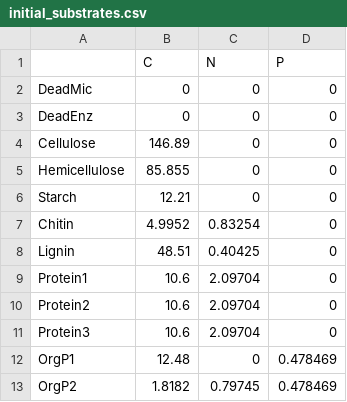
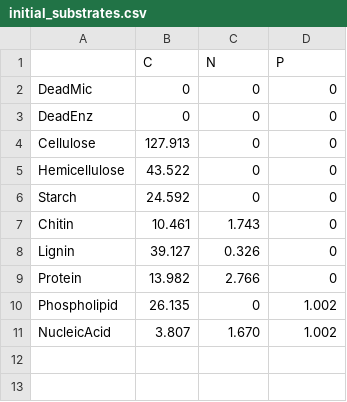
Before and after one commit to DEMENT-Model/DEMENTpy_BLB_V1.1, a CSV file: input/initial_substrates.csv, drawn as a sheet.

Commit message:
Updated litter composition
Collapsed substrate pools and updated litter composition to reflect grassland litter composition from Bin's recent paper

```diff
--- a/input/initial_substrates.csv
+++ b/input/initial_substrates.csv
@@ -3,11 +3,9 @@ DeadMic,0,0,0
 DeadEnz,0,0,0
-Cellulose,146.89,0,0
-Hemicellulose,85.855,0,0
-Starch,12.21,0,0
-Chitin,4.9952,0.83254,0
-Lignin,48.51,0.40425,0
-Protein1,10.6,2.09704,0
-Protein2,10.6,2.09704,0
-Protein3,10.6,2.09704,0
-OrgP1,12.48,0,0.478469
-OrgP2,1.8182,0.79745,0.478469
+Cellulose,127.913,0,0
+Hemicellulose,43.522,0,0
+Starch,24.592,0,0
+Chitin,10.461,1.743,0
+Lignin,39.127,0.326,0
+Protein,13.982,2.766,0
+Phospholipid,26.135,0,1.002
+NucleicAcid,3.807,1.670,1.002
```
Also changed, not shown: input/sub_mon_inputs.csv, 2 other files.
